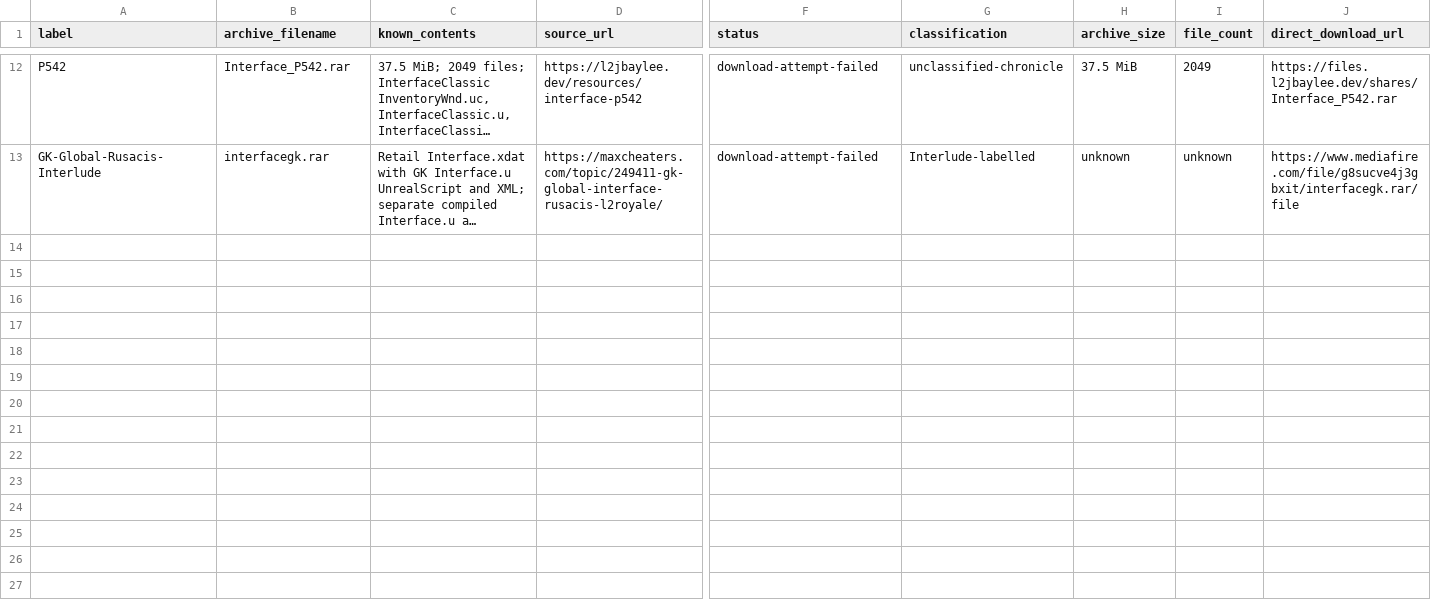
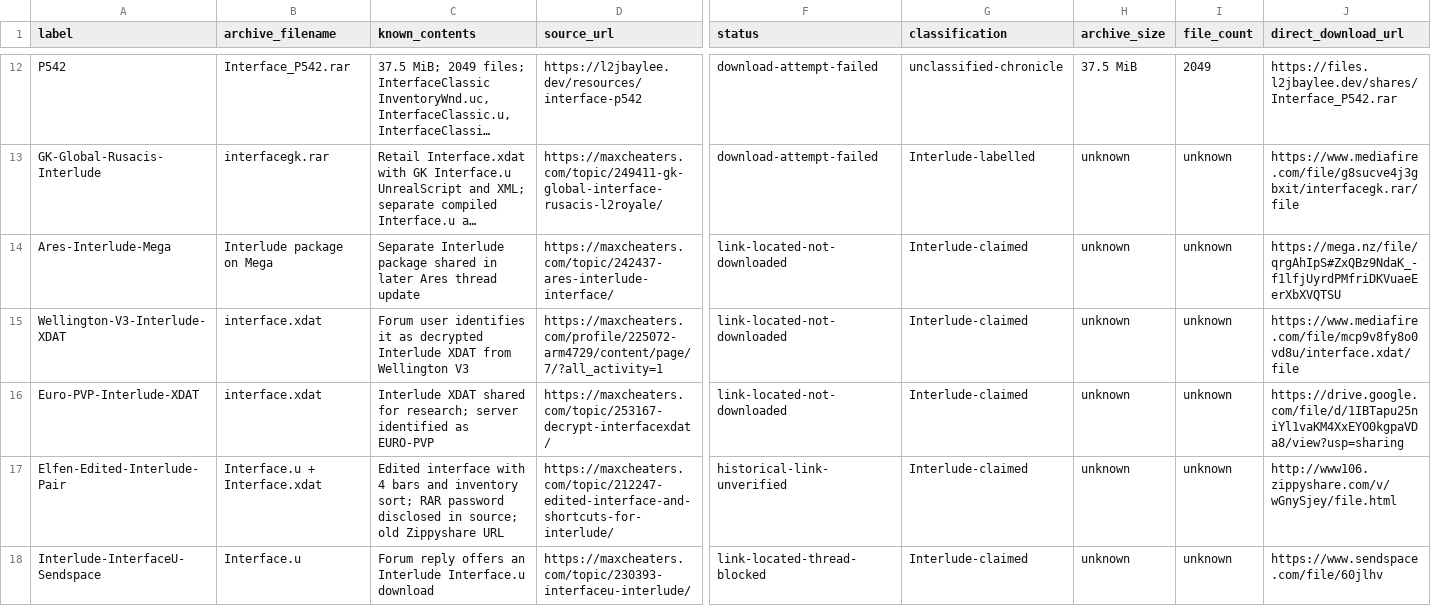
Before and after one commit to Methos48/Methos, a CSV file: reference-data/interfaces/catalog.csv, drawn as a sheet; only a part is shown, gaps mark what is left out; long unchanged cells end in …; rows hold the shown columns only; the diff names each change by its address in the sheet, - before the commit and + after, or states it on an @@ line.

Commit message:
Catalogue additional Interlude interface candidates

```diff
--- a/reference-data/interfaces/catalog.csv
+++ b/reference-data/interfaces/catalog.csv
+row 14: Ares-Interlude-Mega | Interlude package on Mega | Separate Interlude package shared in later Ares thread update | https://maxcheaters.com/topic/242437-ares-interlude-interface/ | link-located-not-downloaded | Interlude-claimed | unknown | unknown | https://mega.nz/file/qrgAhIpS#ZxQBz9NdaK_-f1lfjUyrdPMfriDKVuaeEerXbXVQTSU
+row 15: Wellington-V3-Interlude-XDAT | interface.xdat | Forum user identifies it as decrypted Interlude XDAT from Wellington V3 | https://maxcheaters.com/profile/225072-arm4729/content/page/7/?all_activity=1 | link-located-not-downloaded | Interlude-claimed | unknown | unknown | https://www.mediafire.com/file/mcp9v8fy8o0vd8u/interface.xdat/file
+row 16: Euro-PVP-Interlude-XDAT | interface.xdat | Interlude XDAT shared for research; server identified as EURO-PVP | https://maxcheaters.com/topic/253167-decrypt-interfacexdat/ | link-located-not-downloaded | Interlude-claimed | unknown | unknown | https://drive.google.com/file/d/1IBTapu25niYl1vaKM4XxEYO0kgpaVDa8/view?usp=sharing
+row 17: Elfen-Edited-Interlude-Pair | Interface.u + Interface.xdat | Edited interface with 4 bars and inventory sort; RAR password disclosed in source; old Zippyshare URL | https://maxcheaters.com/topic/212247-edited-interface-and-shortcuts-for-interlude/ | historical-link-unverified | Interlude-claimed | unknown | unknown | http://www106.zippyshare.com/v/wGnySjey/file.html
+row 18: Interlude-InterfaceU-Sendspace | Interface.u | Forum reply offers an Interlude Interface.u download | https://maxcheaters.com/topic/230393-interfaceu-interlude/ | link-located-thread-blocked | Interlude-claimed | unknown | unknown | https://www.sendspace.com/file/60jlhv
```
